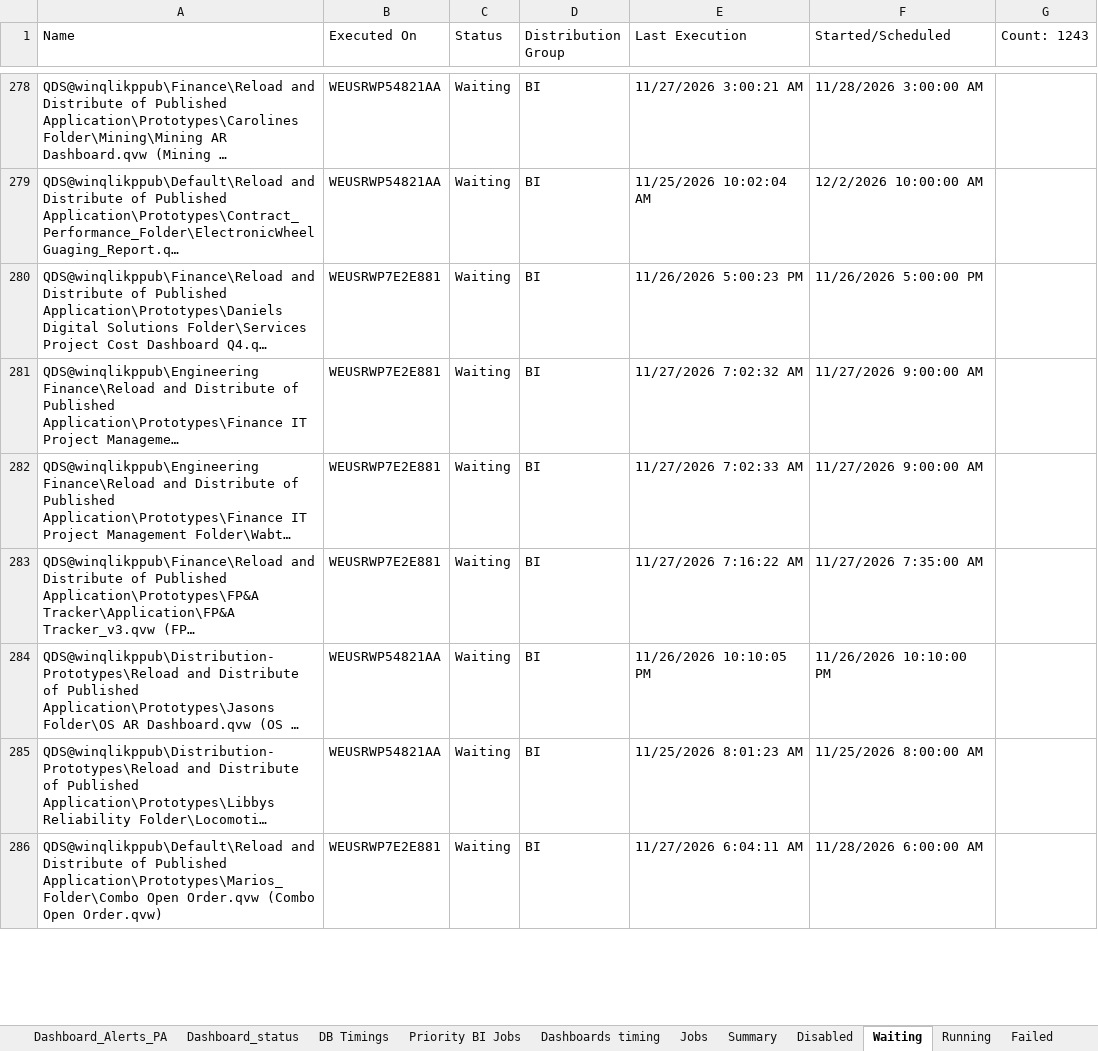
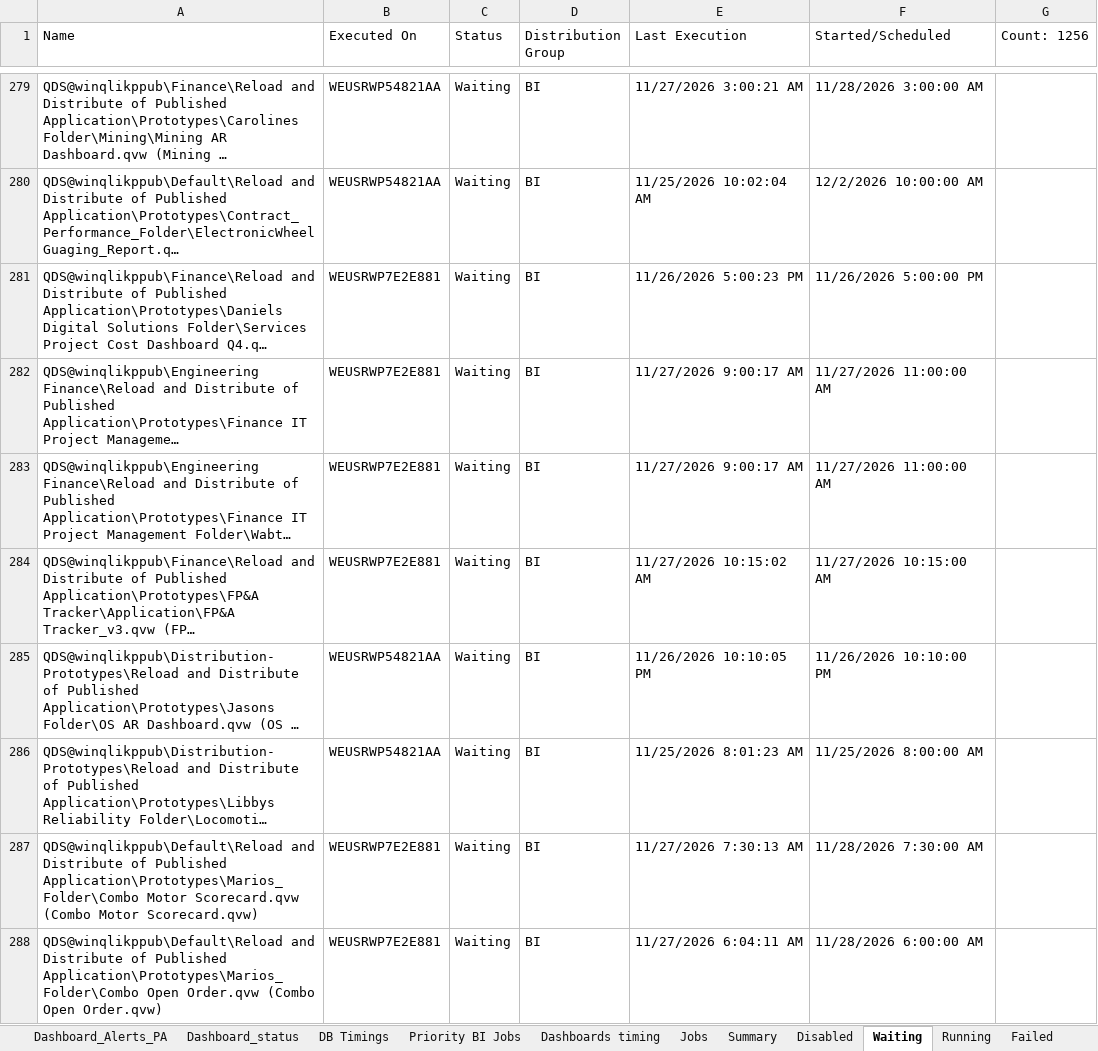
Before and after one commit to warriorcool1213-blip/Wabtec_Qlik_DB-s, an Excel workbook: Expected_sheet.xlsx, sheet Waiting, drawn as a sheet; only a part is shown, gaps mark what is left out; long unchanged cells end in …; values as stored, in another font and other column widths than the file's, no cell formats; addresses are those after the commit; the diff covers the shown part only; the diff names each change by its address in the sheet, - before the commit and + after, or states it on an @@ line.

```diff
--- a/Expected_sheet.xlsx (sheet Waiting)
+++ b/Expected_sheet.xlsx (sheet Waiting)
-G1: Count: 1243
+G1: Count: 1256
-E282 (Last Execution): 11/27/2026 7:02:32 AM
+E282 (Last Execution): 11/27/2026 9:00:17 AM
-F282:F283 (Started/Scheduled): 11/27/2026 9:00:00 AM
+F282:F283 (Started/Scheduled): 11/27/2026 11:00:00 AM
-E283 (Last Execution): 11/27/2026 7:02:33 AM
+E283 (Last Execution): 11/27/2026 9:00:17 AM
-E284 (Last Execution): 11/27/2026 7:16:22 AM
+E284 (Last Execution): 11/27/2026 10:15:02 AM
-F284 (Started/Scheduled): 11/27/2026 7:35:00 AM
+F284 (Started/Scheduled): 11/27/2026 10:15:00 AM
+row 287: QDS@winqlikppub\Default\Reload and Distribute of Published Application\Prototypes\Marios_Folder\Combo Motor Scorecard.qvw (Combo Motor Scorecard.qvw) | WEUSRWP7E2E881 | Waiting | BI | 11/27/2026 7:30:13 AM | 11/28/2026 7:30:00 AM
```
Also changed, not shown: 23 added rows, 11 removed rows and 721 edited cells elsewhere in this sheet, sheet Jobs, sheet Running, sheet Dashboard_status, sheet Summary, sheet Dashboard_Alerts_PA, sheet Failed, 3 more sheets, cell formats.
